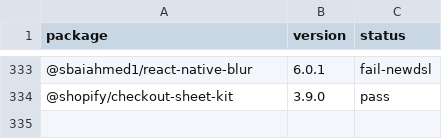
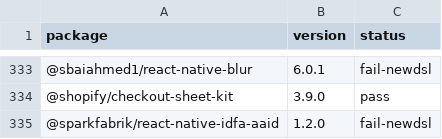
Before and after one commit to gabrieldonadel/agp-new-dsl, a CSV file: results.csv, drawn as a sheet; only a part is shown, gaps mark what is left out; the diff names each change by its address in the sheet, - before the commit and + after, or states it on an @@ line.

Commit message:
test(@sparkfabrik/react-native-idfa-aaid): fail-newdsl

```diff
--- a/results.csv
+++ b/results.csv
+row 335: @sparkfabrik/react-native-idfa-aaid | 1.2.0 | fail-newdsl
```
Also changed, not shown: 1 other file.
